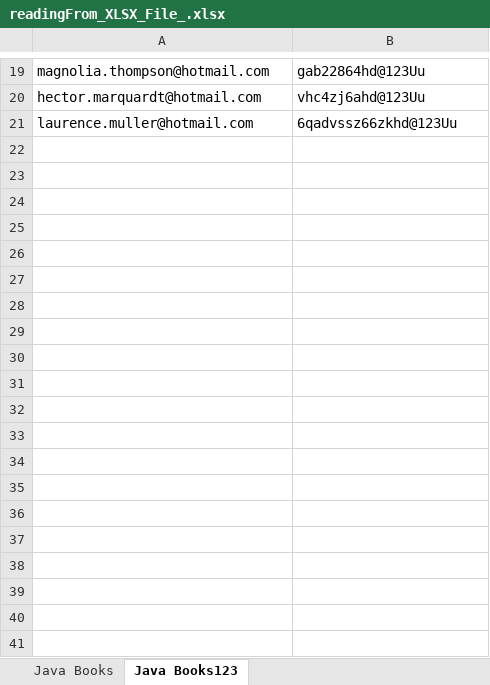
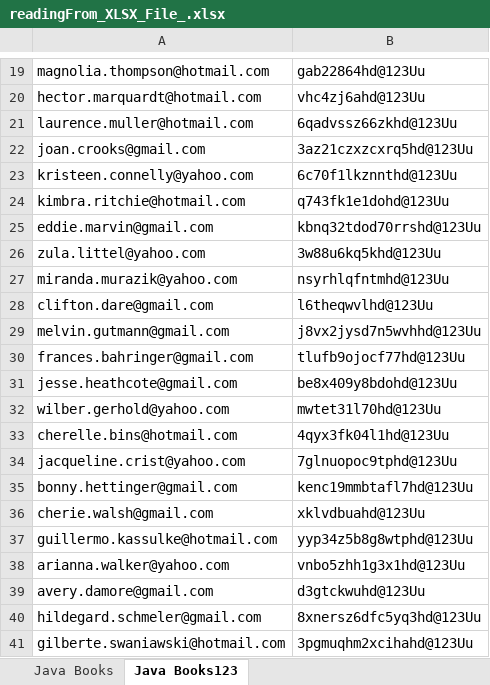
Before and after one commit to fatinpushan/ScaledUPITProject2, an Excel workbook: target/classes/readingFrom_XLSX_File_.xlsx, sheet Java Books123, drawn as a sheet; only a part is shown, gaps mark what is left out; values as stored, in another font and other column widths than the file's, no borders; the diff covers the shown part only; the diff names each change by its address in the sheet, - before the commit and + after, or states it on an @@ line.

```diff
--- a/target/classes/readingFrom_XLSX_File_.xlsx (sheet Java Books123)
+++ b/target/classes/readingFrom_XLSX_File_.xlsx (sheet Java Books123)
+row 22: joan.crooks@gmail.com | 3az21czxzcxrq5hd@123Uu
+row 23: kristeen.connelly@yahoo.com | 6c70f1lkznnthd@123Uu
+row 24: kimbra.ritchie@hotmail.com | q743fk1e1dohd@123Uu
+row 25: eddie.marvin@gmail.com | kbnq32tdod70rrshd@123Uu
+row 26: zula.littel@yahoo.com | 3w88u6kq5khd@123Uu
+row 27: miranda.murazik@yahoo.com | nsyrhlqfntmhd@123Uu
+row 28: clifton.dare@gmail.com | l6theqwvlhd@123Uu
+row 29: melvin.gutmann@gmail.com | j8vx2jysd7n5wvhhd@123Uu
+row 30: frances.bahringer@gmail.com | tlufb9ojocf77hd@123Uu
+row 31: jesse.heathcote@gmail.com | be8x409y8bdohd@123Uu
+row 32: wilber.gerhold@yahoo.com | mwtet31l70hd@123Uu
+row 33: cherelle.bins@hotmail.com | 4qyx3fk04l1hd@123Uu
+row 34: jacqueline.crist@yahoo.com | 7glnuopoc9tphd@123Uu
+row 35: bonny.hettinger@gmail.com | kenc19mmbtafl7hd@123Uu
+row 36: cherie.walsh@gmail.com | xklvdbuahd@123Uu
+row 37: guillermo.kassulke@hotmail.com | yyp34z5b8g8wtphd@123Uu
+row 38: arianna.walker@yahoo.com | vnbo5zhh1g3x1hd@123Uu
+row 39: avery.damore@gmail.com | d3gtckwuhd@123Uu
+row 40: hildegard.schmeler@gmail.com | 8xnersz6dfc5yq3hd@123Uu
+row 41: gilberte.swaniawski@hotmail.com | 3pgmuqhm2xcihahd@123Uu
```
Also changed, not shown: 12 added rows elsewhere in this sheet, src/main/resources/readingFrom_XLSX_File_.xlsx, 52 other files.
